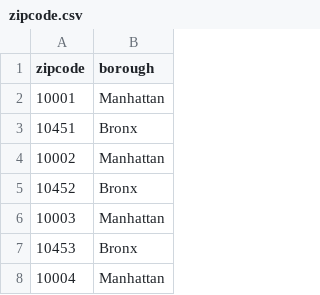
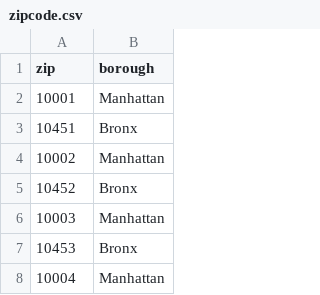
Before and after one commit to zl2974/hot_coffee, a CSV file: data/zipcode.csv, drawn as a sheet; only a part is shown.

Commit message:
fix cafe data with 2 long and lat

```diff
--- a/data/zipcode.csv
+++ b/data/zipcode.csv
@@ -1,2 +1,2 @@
-zipcode,borough
+zip,borough
 10001,Manhattan
```
Also changed, not shown: 4 other files.
